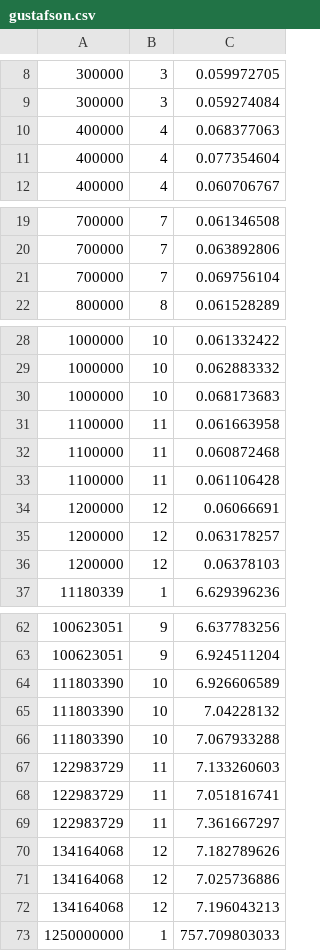
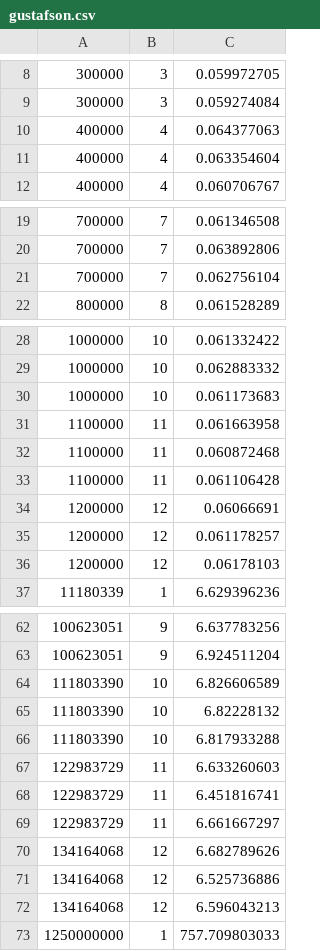
Before and after one commit to aniemiec862/parallel-computing, a CSV file: MPI/monte_carlo/gustafson.csv, drawn as a sheet; only a part is shown, gaps mark what is left out; the diff covers the shown part only.

Commit message:
gustafson finished

```diff
--- a/MPI/monte_carlo/gustafson.csv
+++ b/MPI/monte_carlo/gustafson.csv
@@ -9,4 +9,4 @@
 300000;3;0.059274084
-400000;4;0.068377063
-400000;4;0.077354604
+400000;4;0.064377063
+400000;4;0.063354604
 400000;4;0.060706767
@@ -20,3 +20,3 @@
 700000;7;0.063892806
-700000;7;0.069756104
+700000;7;0.062756104
 800000;8;0.061528289
@@ -29,3 +29,3 @@
 1000000;10;0.062883332
-1000000;10;0.068173683
+1000000;10;0.061173683
 1100000;11;0.061663958
@@ -34,4 +34,4 @@
 1200000;12;0.06066691
-1200000;12;0.063178257
-1200000;12;0.06378103
+1200000;12;0.061178257
+1200000;12;0.06178103
 11180339;1;6.629396236
@@ -63,11 +63,11 @@
 100623051;9;6.924511204
-111803390;10;6.926606589
-111803390;10;7.04228132
-111803390;10;7.067933288
-122983729;11;7.133260603
-122983729;11;7.051816741
-122983729;11;7.361667297
-134164068;12;7.182789626
-134164068;12;7.025736886
-134164068;12;7.196043213
+111803390;10;6.826606589
+111803390;10;6.82228132
+111803390;10;6.817933288
+122983729;11;6.633260603
+122983729;11;6.451816741
+122983729;11;6.661667297
+134164068;12;6.682789626
+134164068;12;6.525736886
+134164068;12;6.596043213
 1250000000;1;757.709803033
```
Also changed, not shown: 2 edited cells elsewhere in this file.
